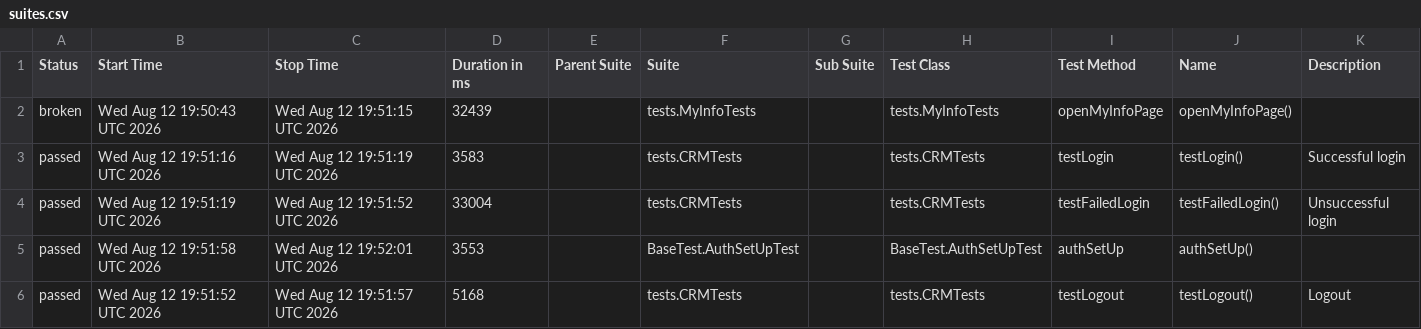
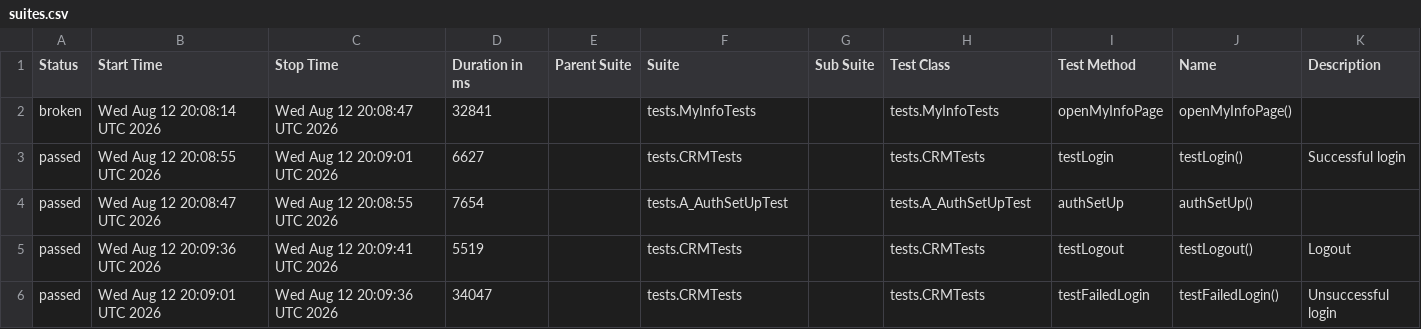
Before and after one commit to nkazakova29/suitecrm_petproject_Java, a CSV file: data/suites.csv, drawn as a sheet.

```diff
--- a/data/suites.csv
+++ b/data/suites.csv
@@ -1,6 +1,6 @@
 "Status","Start Time","Stop Time","Duration in ms","Parent Suite","Suite","Sub Suite","Test Class","Test Method","Name","Description"
-"broken","Wed Aug 12 19:50:43 UTC 2026","Wed Aug 12 19:51:15 UTC 2026","32439","","tests.MyInfoTests","","tests.MyInfoTests","openMyInfoPage","openMyInfoPage()",""
-"passed","Wed Aug 12 19:51:16 UTC 2026","Wed Aug 12 19:51:19 UTC 2026","3583","","tests.CRMTests","","tests.CRMTests","testLogin","testLogin()","Successful login"
-"passed","Wed Aug 12 19:51:19 UTC 2026","Wed Aug 12 19:51:52 UTC 2026","33004","","tests.CRMTests","","tests.CRMTests","testFailedLogin","testFailedLogin()","Unsuccessful login"
-"passed","Wed Aug 12 19:51:58 UTC 2026","Wed Aug 12 19:52:01 UTC 2026","3553","","BaseTest.AuthSetUpTest","","BaseTest.AuthSetUpTest","authSetUp","authSetUp()",""
-"passed","Wed Aug 12 19:51:52 UTC 2026","Wed Aug 12 19:51:57 UTC 2026","5168","","tests.CRMTests","","tests.CRMTests","testLogout","testLogout()","Logout"
+"broken","Wed Aug 12 20:08:14 UTC 2026","Wed Aug 12 20:08:47 UTC 2026","32841","","tests.MyInfoTests","","tests.MyInfoTests","openMyInfoPage","openMyInfoPage()",""
+"passed","Wed Aug 12 20:08:55 UTC 2026","Wed Aug 12 20:09:01 UTC 2026","6627","","tests.CRMTests","","tests.CRMTests","testLogin","testLogin()","Successful login"
+"passed","Wed Aug 12 20:08:47 UTC 2026","Wed Aug 12 20:08:55 UTC 2026","7654","","tests.A_AuthSetUpTest","","tests.A_AuthSetUpTest","authSetUp","authSetUp()",""
+"passed","Wed Aug 12 20:09:36 UTC 2026","Wed Aug 12 20:09:41 UTC 2026","5519","","tests.CRMTests","","tests.CRMTests","testLogout","testLogout()","Logout"
+"passed","Wed Aug 12 20:09:01 UTC 2026","Wed Aug 12 20:09:36 UTC 2026","34047","","tests.CRMTests","","tests.CRMTests","testFailedLogin","testFailedLogin()","Unsuccessful login"
```
Also changed, not shown: 26 other files.
